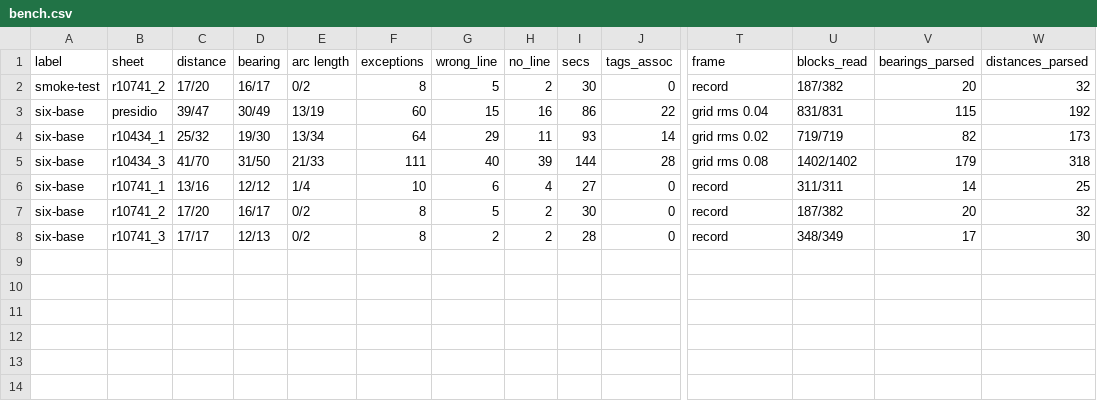
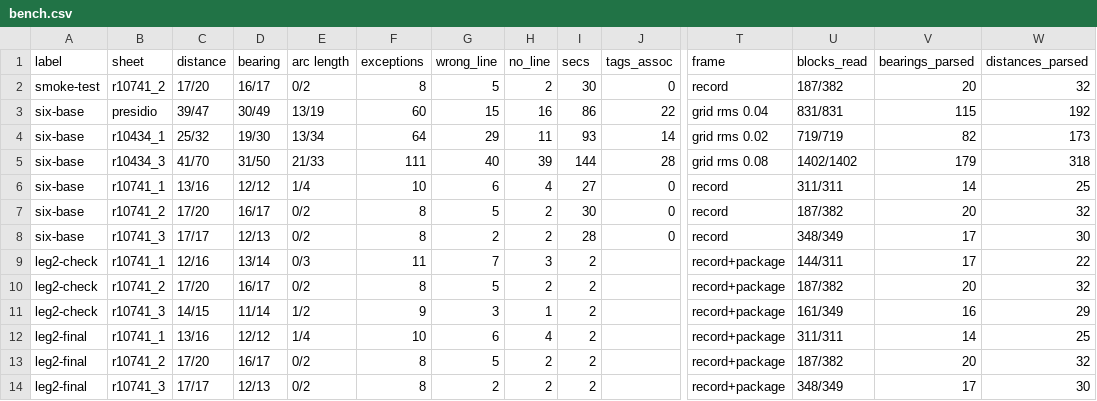
Before and after one commit to j-rmccrery/caltrans, a CSV file: spike/out/bench.csv, drawn as a sheet; only a part is shown, gaps mark what is left out; rows hold the shown columns only; the diff names each change by its address in the sheet, - before the commit and + after, or states it on an @@ line.

```diff
--- a/spike/out/bench.csv
+++ b/spike/out/bench.csv
+row 9: leg2-check | r10741_1 | 12/16 | 13/14 | 0/3 | 11 | 7 | 3 | 2 |  | record+package | 144/311 | 17 | 22
+row 10: leg2-check | r10741_2 | 17/20 | 16/17 | 0/2 | 8 | 5 | 2 | 2 |  | record+package | 187/382 | 20 | 32
+row 11: leg2-check | r10741_3 | 14/15 | 11/14 | 1/2 | 9 | 3 | 1 | 2 |  | record+package | 161/349 | 16 | 29
+row 12: leg2-final | r10741_1 | 13/16 | 12/12 | 1/4 | 10 | 6 | 4 | 2 |  | record+package | 311/311 | 14 | 25
+row 13: leg2-final | r10741_2 | 17/20 | 16/17 | 0/2 | 8 | 5 | 2 | 2 |  | record+package | 187/382 | 20 | 32
+row 14: leg2-final | r10741_3 | 17/17 | 12/13 | 0/2 | 8 | 2 | 2 | 2 |  | record+package | 348/349 | 17 | 30
```
Also changed, not shown: 10 other files.
